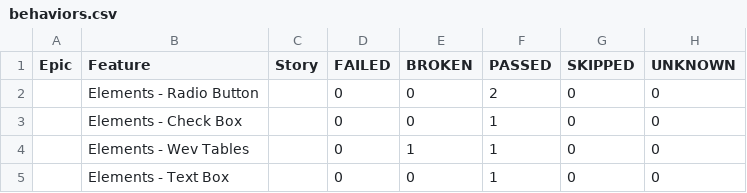
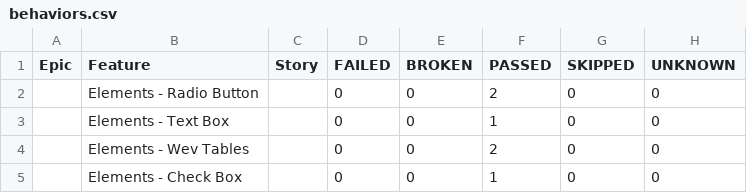
Before and after one commit to ValeriuBirladeanu/Python_Selenium-demo_qa, a CSV file: data/behaviors.csv, drawn as a sheet.

```diff
--- a/data/behaviors.csv
+++ b/data/behaviors.csv
@@ -2,4 +2,4 @@
 "","Elements - Radio Button","","0","0","2","0","0"
+"","Elements - Text Box","","0","0","1","0","0"
+"","Elements - Wev Tables","","0","0","2","0","0"
 "","Elements - Check Box","","0","0","1","0","0"
-"","Elements - Wev Tables","","0","1","1","0","0"
-"","Elements - Text Box","","0","0","1","0","0"
```
Also changed, not shown: data/suites.csv, 44 other files.
